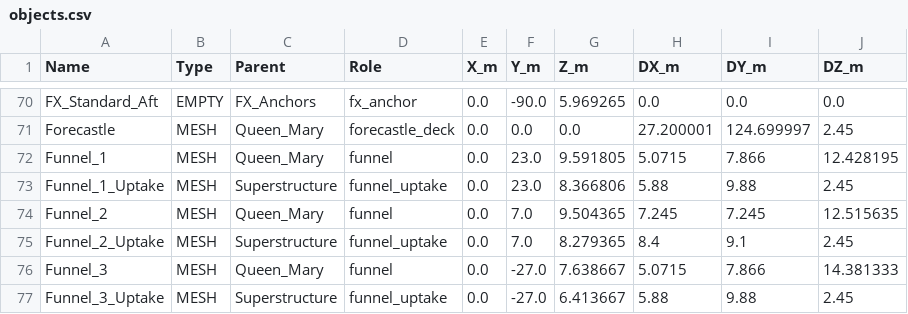
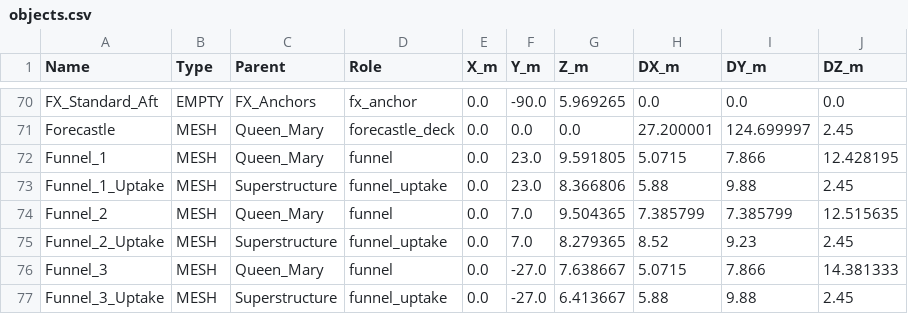
Before and after one commit to anon1919810/wi-naval-game, a CSV file: queen_mary_v3/objects.csv, drawn as a sheet; only a part is shown, gaps mark what is left out.

Commit message:
feature: LOD dual profiles + greybox mid-range refinement
Add lod_profiles.json (tactical_50_200m / fleet_1_2km) and wire ShipLodBuilder,
ShipRuntimeBuilder (-lodProfile), ShipDefinition, and ShipFleetBenchmark to
profile thresholds with measured LODGroup.size. Refine Queen Mary greybox
visible layer (centre funnel recognition, merged massing belts) under
decoration budget; record new geometry_sha256 9d6d6a76...; re-run runtime
build and fleet benchmark with profile fields in JSON.

```diff
--- a/queen_mary_v3/objects.csv
+++ b/queen_mary_v3/objects.csv
@@ -73,4 +73,4 @@ Funnel_1,MESH,Queen_Mary,funnel,0.0,23.0,9.591805,5.0715,7.866,12.428195
 Funnel_1_Uptake,MESH,Superstructure,funnel_uptake,0.0,23.0,8.366806,5.88,9.88,2.45
-Funnel_2,MESH,Queen_Mary,funnel,0.0,7.0,9.504365,7.245,7.245,12.515635
-Funnel_2_Uptake,MESH,Superstructure,funnel_uptake,0.0,7.0,8.279365,8.4,9.1,2.45
+Funnel_2,MESH,Queen_Mary,funnel,0.0,7.0,9.504365,7.385799,7.385799,12.515635
+Funnel_2_Uptake,MESH,Superstructure,funnel_uptake,0.0,7.0,8.279365,8.52,9.23,2.45
 Funnel_3,MESH,Queen_Mary,funnel,0.0,-27.0,7.638667,5.0715,7.866,14.381333
```
Also changed, not shown: 53 other files.
